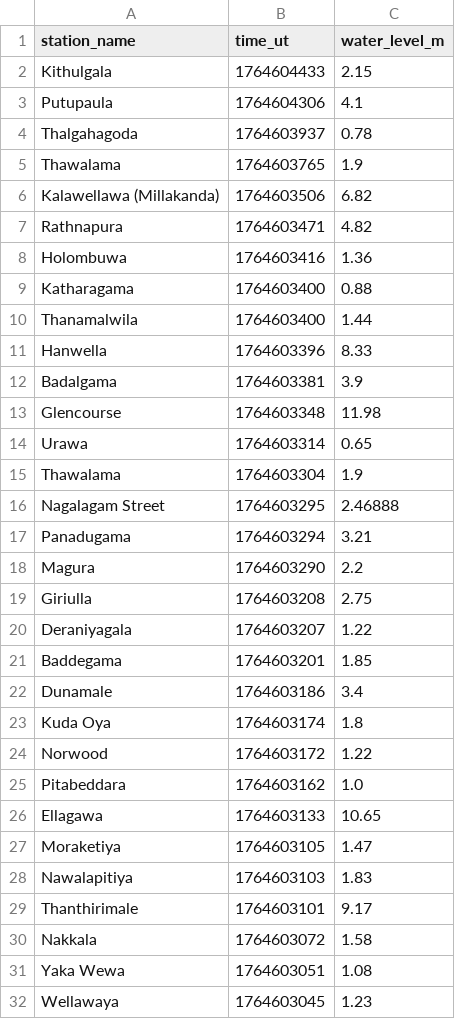
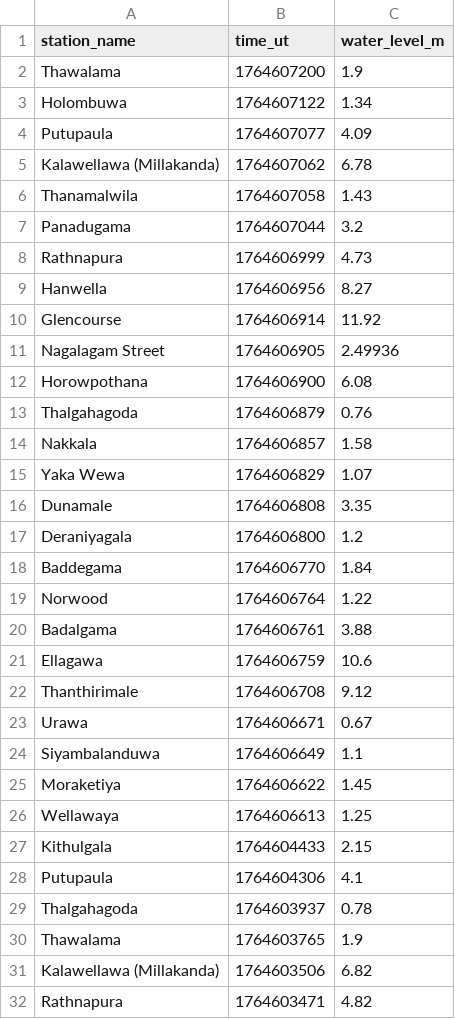
Before and after one commit to nuuuwan/lk_irrigation, a TSV file: data/latest-100.tsv, drawn as a sheet; only a part is shown; the shorter side is filled out with more unchanged rows; the diff covers the shown part only.

```diff
--- a/data/latest-100.tsv
+++ b/data/latest-100.tsv
@@ -1,2 +1,27 @@
 station_name	time_ut	water_level_m
+Thawalama	1764607200	1.9
+Holombuwa	1764607122	1.34
+Putupaula	1764607077	4.09
+Kalawellawa (Millakanda)	1764607062	6.78
+Thanamalwila	1764607058	1.43
+Panadugama	1764607044	3.2
+Rathnapura	1764606999	4.73
+Hanwella	1764606956	8.27
+Glencourse	1764606914	11.92
+Nagalagam Street	1764606905	2.49936
+Horowpothana	1764606900	6.08
+Thalgahagoda	1764606879	0.76
+Nakkala	1764606857	1.58
+Yaka Wewa	1764606829	1.07
+Dunamale	1764606808	3.35
+Deraniyagala	1764606800	1.2
+Baddegama	1764606770	1.84
+Norwood	1764606764	1.22
+Badalgama	1764606761	3.88
+Ellagawa	1764606759	10.6
+Thanthirimale	1764606708	9.12
+Urawa	1764606671	0.67
+Siyambalanduwa	1764606649	1.1
+Moraketiya	1764606622	1.45
+Wellawaya	1764606613	1.25
 Kithulgala	1764604433	2.15
```
Also changed, not shown: 25 removed rows elsewhere in this file, data/all.tsv, data/latest-1000.tsv, 55 other files.
